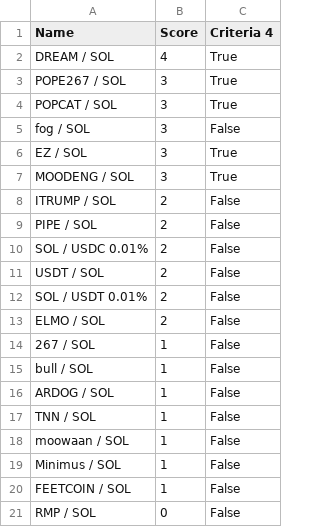
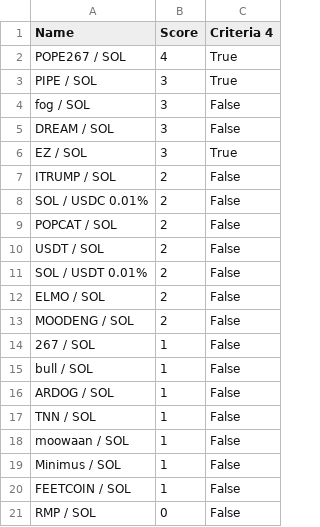
Before and after one commit to Gun1-dot/MemeCoin_GunTracker, a CSV file: data/criteria_4.csv, drawn as a sheet.

Commit message:
Update criteria_4.csv

```diff
--- a/data/criteria_4.csv
+++ b/data/criteria_4.csv
@@ -1,11 +1,10 @@
 Name,Score,Criteria 4
-DREAM / SOL,4,True
-POPE267 / SOL,3,True
-POPCAT / SOL,3,True
+POPE267 / SOL,4,True
+PIPE / SOL,3,True
 fog / SOL,3,False
+DREAM / SOL,3,False
 EZ / SOL,3,True
-MOODENG / SOL,3,True
 ITRUMP / SOL,2,False
-PIPE / SOL,2,False
 SOL / USDC 0.01%,2,False
+POPCAT / SOL,2,False
 USDT / SOL,2,False
@@ -13,2 +12,3 @@ SOL / USDT 0.01%,2,False
 ELMO / SOL,2,False
+MOODENG / SOL,2,False
 267 / SOL,1,False
```
